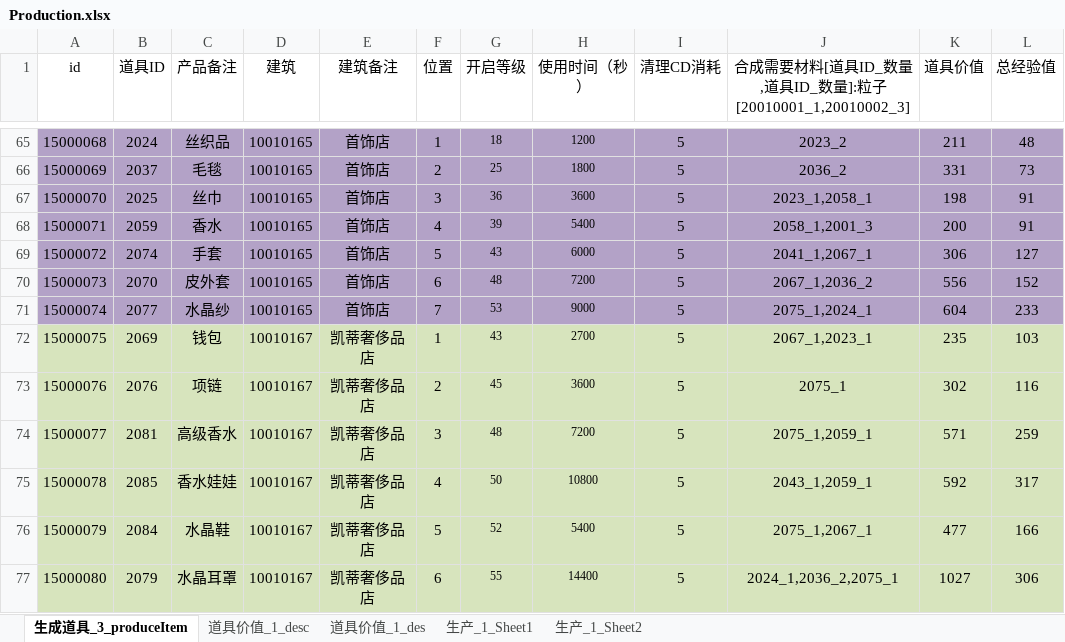
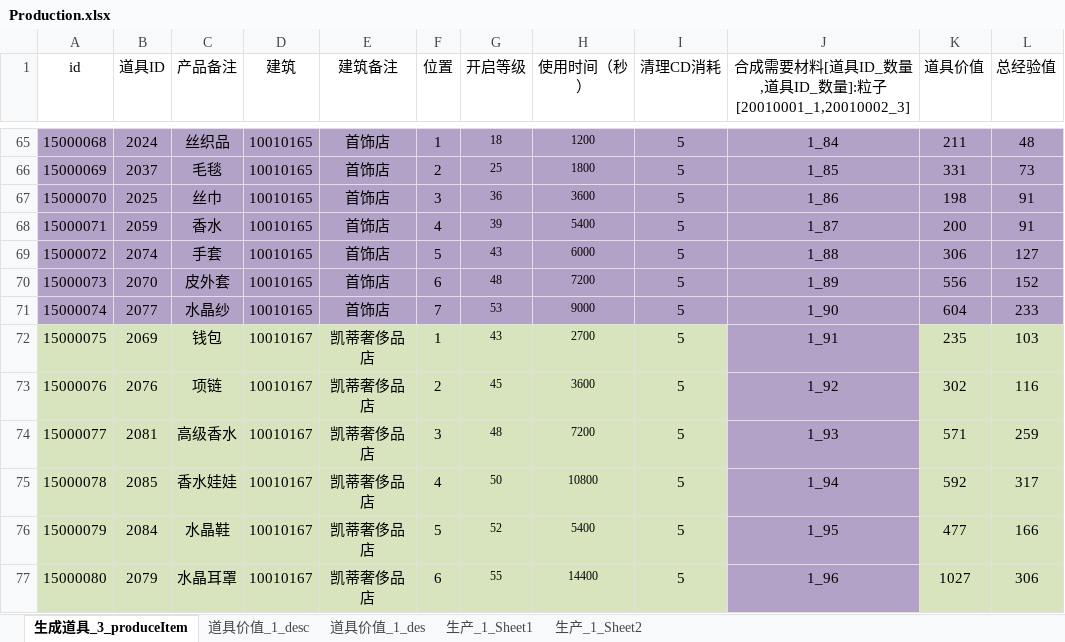
Before and after one commit to hackerlank/kitty, an Excel workbook: kittyserver/gametools/parseExcelTool/Excel/Production.xlsx, sheet 生成道具_3_produceItem, drawn as a sheet; only a part is shown, gaps mark what is left out; values as stored, in another font and other column widths than the file's, no borders; conditional formats not drawn; the diff covers the shown part only; the diff names each change by its address in the sheet, - before the commit and + after, or states it on an @@ line.

```diff
--- a/kittyserver/gametools/parseExcelTool/Excel/Production.xlsx (sheet 生成道具_3_produceItem)
+++ b/kittyserver/gametools/parseExcelTool/Excel/Production.xlsx (sheet 生成道具_3_produceItem)
-J65: 2023_2
+J65: 1_84
-J66: 2036_2
+J66: 1_85
-J67: 2023_1,2058_1
+J67: 1_86
-J68: 2058_1,2001_3
+J68: 1_87
-J69: 2041_1,2067_1
+J69: 1_88
-J70: 2067_1,2036_2
+J70: 1_89
-J71: 2075_1,2024_1
+J71: 1_90
-J72: 2067_1,2023_1
+J72: 1_91
-J72:J77 fill: #D7E4BD
+J72:J77 fill: #B3A2C7
-J73: 2075_1
+J73: 1_92
-J74: 2075_1,2059_1
+J74: 1_93
-J75: 2043_1,2059_1
+J75: 1_94
-J76: 2075_1,2067_1
+J76: 1_95
-J77: 2024_1,2036_2,2075_1
+J77: 1_96
```
Also changed, not shown: 54 edited cells and cell formats elsewhere in this sheet.
